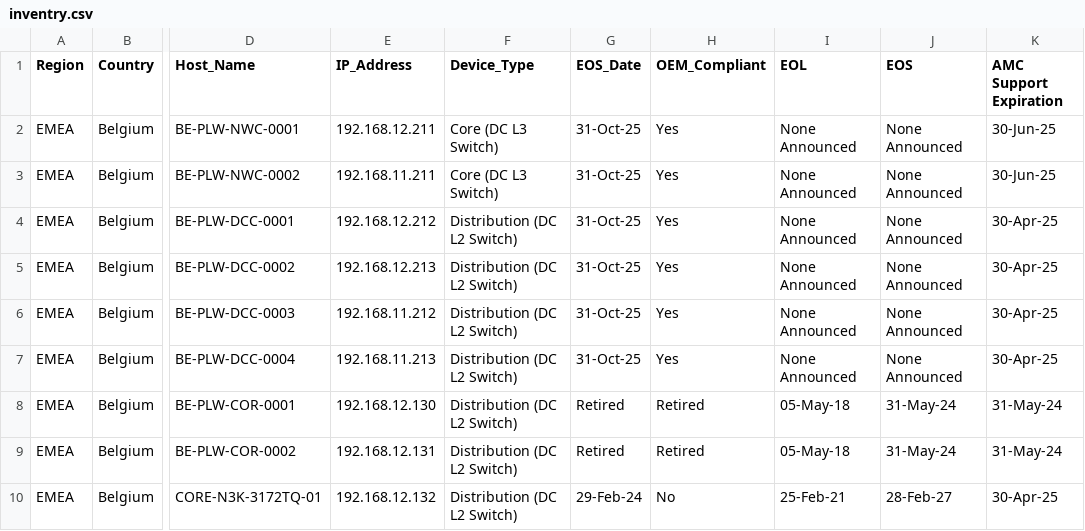
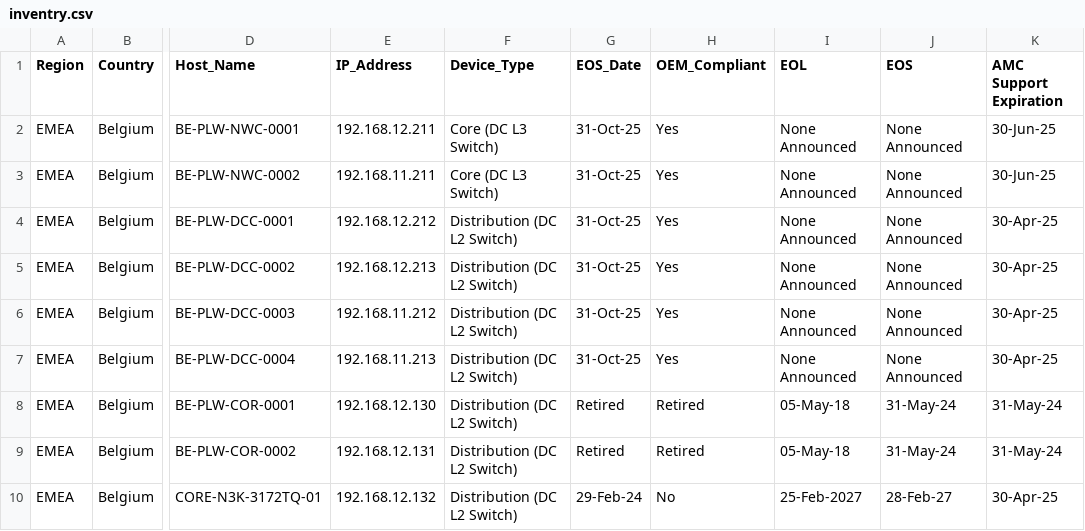
Before and after one commit to anilsaini1212/data1, a CSV file: inventry.csv, drawn as a sheet; only a part is shown, gaps mark what is left out; the diff names each change by its address in the sheet, - before the commit and + after, or states it on an @@ line.

Commit message:
Update inventry.csv

```diff
--- a/inventry.csv
+++ b/inventry.csv
-I10 (EOL): 25-Feb-21
+I10 (EOL): 25-Feb-2027
```
